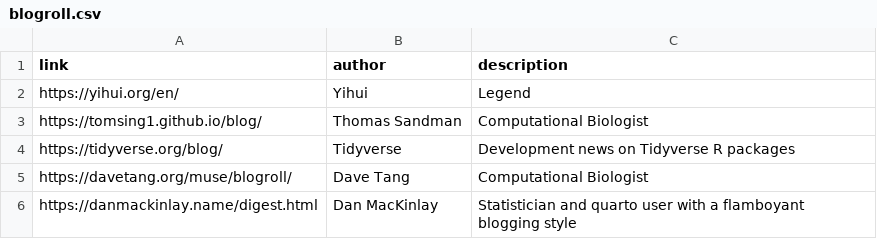
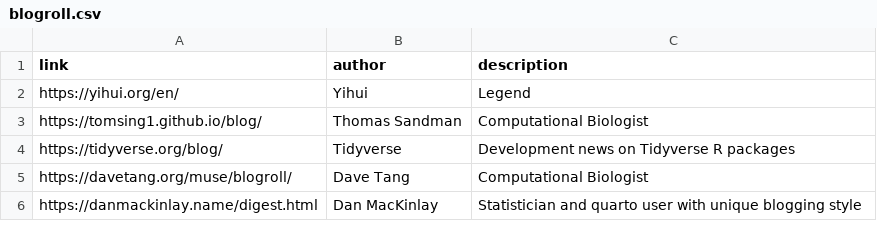
Before and after one commit to wvictor14/wvictor14.github.io, a CSV file: collections/blogroll.csv, drawn as a sheet.

Commit message:
update blogroll

```diff
--- a/collections/blogroll.csv
+++ b/collections/blogroll.csv
@@ -5,2 +5,2 @@ https://tidyverse.org/blog/,Tidyverse, Development news on Tidyverse R packages
 https://davetang.org/muse/blogroll/,Dave Tang,Computational Biologist
-https://danmackinlay.name/digest.html,Dan MacKinlay, Statistician and quarto user with a flamboyant blogging style
+https://danmackinlay.name/digest.html,Dan MacKinlay, Statistician and quarto user with unique blogging style
```
Also changed, not shown: 2 other files.
